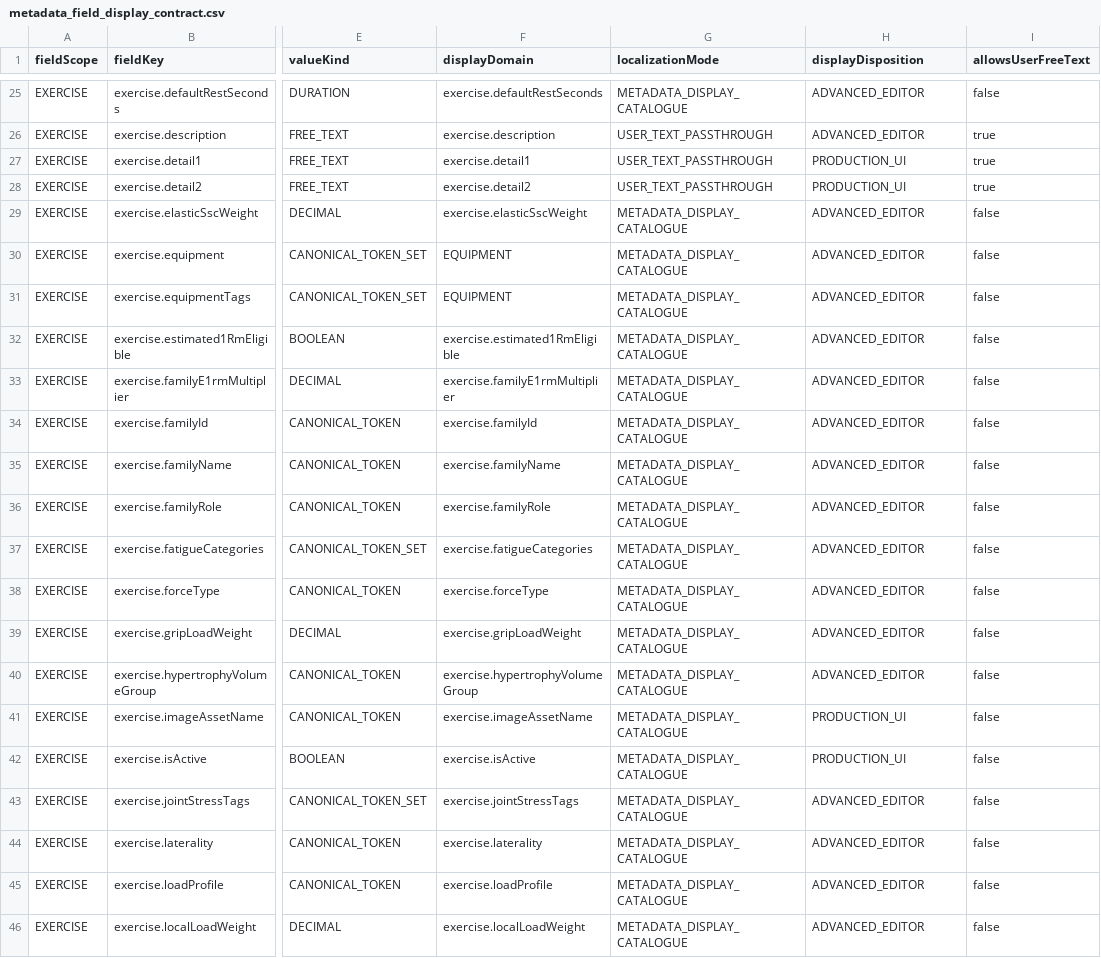
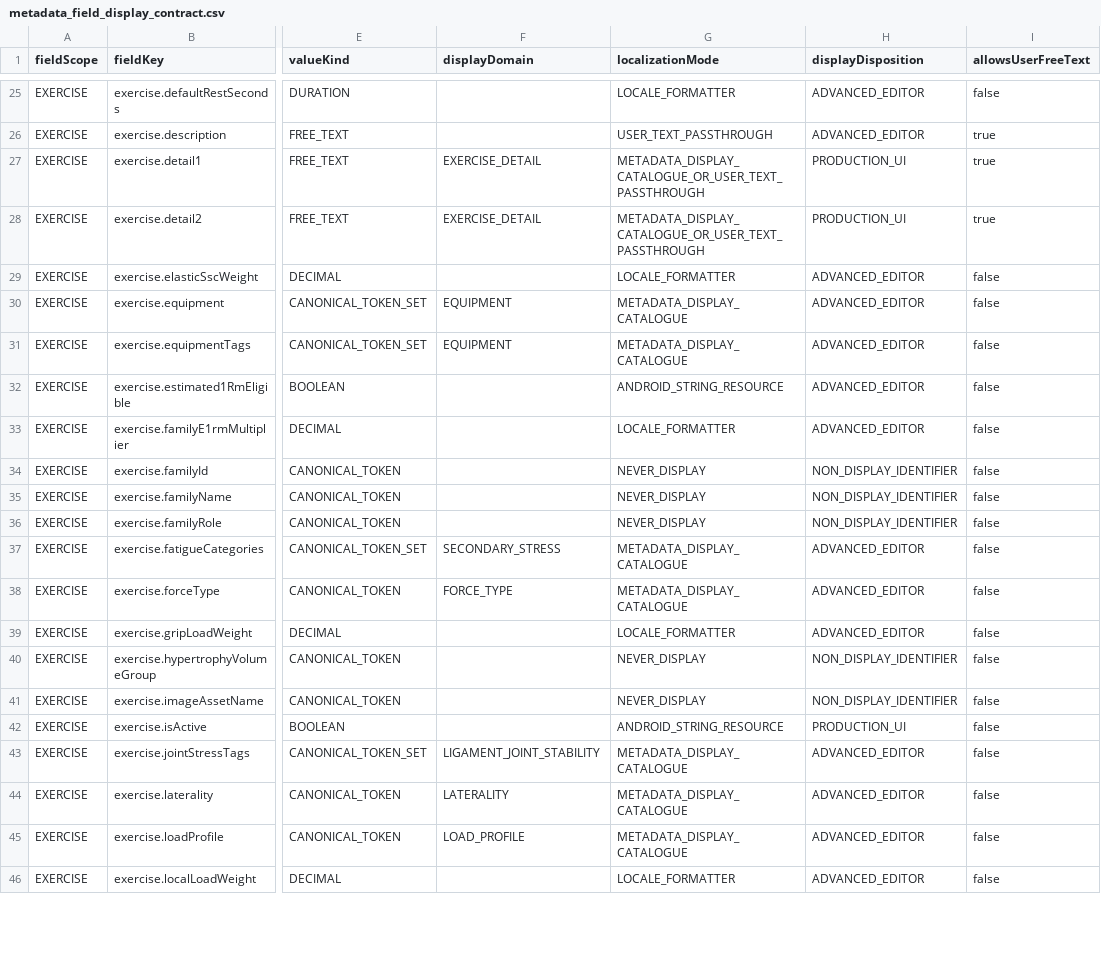
Before and after one commit to Mascollel-Ko/WhatYouGottaDo, a CSV file: docs/generated/metadata_field_display_contract.csv, drawn as a sheet; only a part is shown, gaps mark what is left out; the diff covers the shown part only; the diff names each change by its address in the sheet, - before the commit and + after, or states it on an @@ line.

Commit message:
fix(metadata): repair field display routing contracts
Cause:
- The generated field-display contract inferred domains from field names and routed typed values through the metadata token catalogue.
- Hybrid catalogue/user-text fields and archivedAt presentation semantics were not represented explicitly.

Change Summary:
- Made the metadata field registry the source of explicit display domains.
- Added a first-class catalogue-or-user-text localization mode for category and detail fields.
- Routed numeric, duration, and boolean values to typed presentation modes.
- Classified archivedAt and fields without approved display domains as non-display.
- Regenerated deterministic contracts and added a coverage audit.

Files:
- ExerciseMetadataBackupContract.kt: authoritative display routing contracts.
- metadata_field_display_contract artifacts: regenerated contract outputs.
- metadata_display_routing_audit.py and generated audit CSVs: deterministic coverage checks.
- ExerciseMetadataFieldRegistryContractTest.kt: routing and compatibility regression checks.

Behavior:
- Canonical metadata and persistence behavior are unchanged.
- Semantic metadata revision remains unchanged; only the display revision changes.
- Existing translation content and compatibility/search entries are preserved.

Next Worker Notes:
- UI callers still select MetadataDisplayField directly and are inventoried as 70 raw-code-prone decisions.
- Phase B must add a thin fieldKey router backed only by MetadataDisplayCatalogue.
- Phase C must migrate the inventoried callers without changing editor save values.

Tests:
- :app:testDebugUnitTest --tests *ExerciseMetadataFieldRegistryContractTest*: passed.
- metadata_display_routing_audit.py: passed.

```diff
--- a/docs/generated/metadata_field_display_contract.csv
+++ b/docs/generated/metadata_field_display_contract.csv
-F25 (displayDomain): exercise.defaultRestSeconds
+F25 (displayDomain): (empty)
-G25 (localizationMode): METADATA_DISPLAY_CATALOGUE
+G25 (localizationMode): LOCALE_FORMATTER
-F26 (displayDomain): exercise.description
+F26 (displayDomain): (empty)
-F27 (displayDomain): exercise.detail1
+F27 (displayDomain): EXERCISE_DETAIL
-G27:G28 (localizationMode): USER_TEXT_PASSTHROUGH
+G27:G28 (localizationMode): METADATA_DISPLAY_CATALOGUE_OR_USER_TEXT_PASSTHROUGH
-F28 (displayDomain): exercise.detail2
+F28 (displayDomain): EXERCISE_DETAIL
-F29 (displayDomain): exercise.elasticSscWeight
+F29 (displayDomain): (empty)
-G29 (localizationMode): METADATA_DISPLAY_CATALOGUE
+G29 (localizationMode): LOCALE_FORMATTER
-F32 (displayDomain): exercise.estimated1RmEligible
+F32 (displayDomain): (empty)
-G32 (localizationMode): METADATA_DISPLAY_CATALOGUE
+G32 (localizationMode): ANDROID_STRING_RESOURCE
-F33 (displayDomain): exercise.familyE1rmMultiplier
+F33 (displayDomain): (empty)
-G33 (localizationMode): METADATA_DISPLAY_CATALOGUE
+G33 (localizationMode): LOCALE_FORMATTER
-F34 (displayDomain): exercise.familyId
+F34 (displayDomain): (empty)
-G34:G36 (localizationMode): METADATA_DISPLAY_CATALOGUE
+G34:G36 (localizationMode): NEVER_DISPLAY
-H34:H36 (displayDisposition): ADVANCED_EDITOR
+H34:H36 (displayDisposition): NON_DISPLAY_IDENTIFIER
-F35 (displayDomain): exercise.familyName
+F35 (displayDomain): (empty)
-F36 (displayDomain): exercise.familyRole
+F36 (displayDomain): (empty)
-F37 (displayDomain): exercise.fatigueCategories
+F37 (displayDomain): SECONDARY_STRESS
-F38 (displayDomain): exercise.forceType
+F38 (displayDomain): FORCE_TYPE
-F39 (displayDomain): exercise.gripLoadWeight
+F39 (displayDomain): (empty)
-G39 (localizationMode): METADATA_DISPLAY_CATALOGUE
+G39 (localizationMode): LOCALE_FORMATTER
-F40 (displayDomain): exercise.hypertrophyVolumeGroup
+F40 (displayDomain): (empty)
-G40:G41 (localizationMode): METADATA_DISPLAY_CATALOGUE
+G40:G41 (localizationMode): NEVER_DISPLAY
-H40 (displayDisposition): ADVANCED_EDITOR
+H40 (displayDisposition): NON_DISPLAY_IDENTIFIER
-F41 (displayDomain): exercise.imageAssetName
+F41 (displayDomain): (empty)
-H41 (displayDisposition): PRODUCTION_UI
+H41 (displayDisposition): NON_DISPLAY_IDENTIFIER
-F42 (displayDomain): exercise.isActive
+F42 (displayDomain): (empty)
-G42 (localizationMode): METADATA_DISPLAY_CATALOGUE
+G42 (localizationMode): ANDROID_STRING_RESOURCE
-F43 (displayDomain): exercise.jointStressTags
+F43 (displayDomain): LIGAMENT_JOINT_STABILITY
-F44 (displayDomain): exercise.laterality
+F44 (displayDomain): LATERALITY
-F45 (displayDomain): exercise.loadProfile
+F45 (displayDomain): LOAD_PROFILE
-F46 (displayDomain): exercise.localLoadWeight
+F46 (displayDomain): (empty)
-G46 (localizationMode): METADATA_DISPLAY_CATALOGUE
+G46 (localizationMode): LOCALE_FORMATTER
```
Also changed, not shown: 110 edited cells elsewhere in this file, 8 other files.
